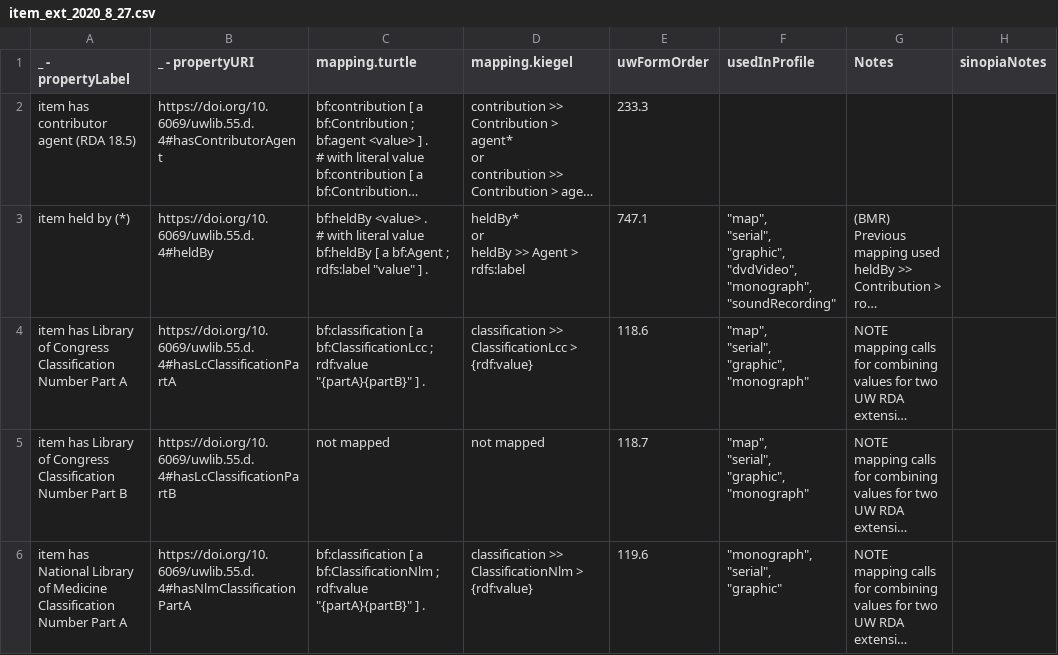
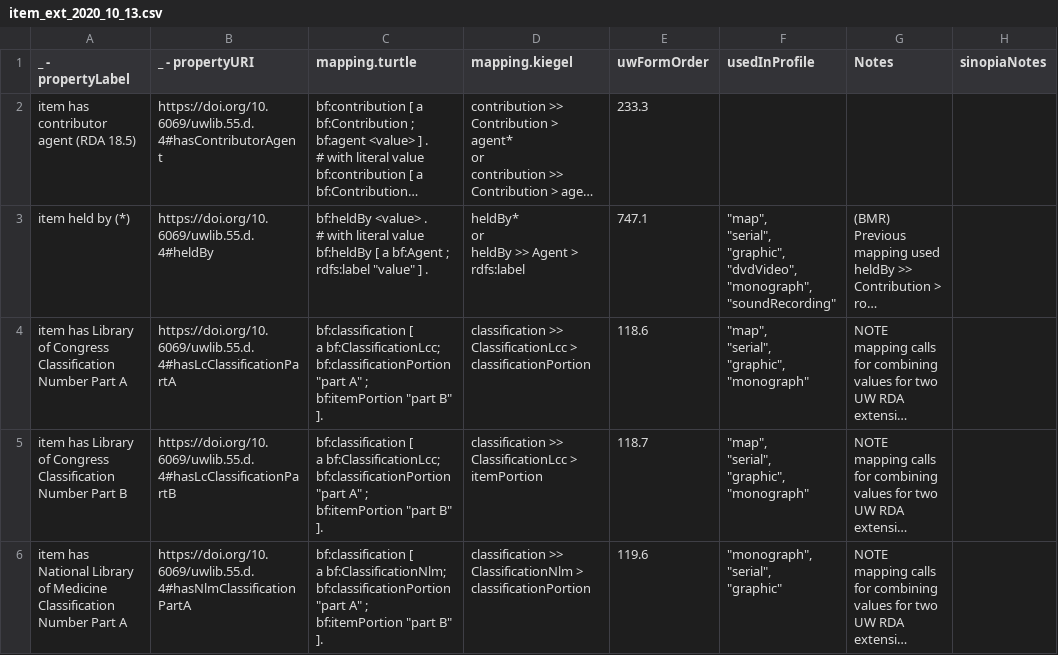
Before and after one commit to uwlib-cams/rml, a CSV file: generateRML/csv_dir/item_ext_2020_10_13.csv (was generateRML/csv_dir/item_ext_2020_8_27.csv), drawn as a sheet; only a part is shown; long unchanged cells end in …; ↵ is a line break in a cell; the diff covers the shown part only; the diff names each change by its address in the sheet, - before the commit and + after, or states it on an @@ line.

```diff
--- a/generateRML/csv_dir/item_ext_2020_8_27.csv
+++ b/generateRML/csv_dir/item_ext_2020_10_13.csv
-C4 (mapping.turtle): …[ a bf:ClassificationLcc ; ↵ rdf:value "{partA}{partB}" ] .
+C4 (mapping.turtle): …[ ↵ a bf:ClassificationLcc; ↵ bf:classificationPortion "part A" ; ↵ bf:itemPortion "part B" ↵ ].
-D4 (mapping.kiegel): …ClassificationLcc > {rdf:value}
+D4 (mapping.kiegel): …ClassificationLcc > classificationPortion
-C5 (mapping.turtle): not mapped
+C5 (mapping.turtle): bf:classification [ ↵ a bf:ClassificationLcc; ↵ bf:classificationPortion "part A" ; ↵ bf:itemPortion "part B" ↵ ].
-D5 (mapping.kiegel): not mapped
+D5 (mapping.kiegel): classification >> ClassificationLcc > itemPortion
-C6 (mapping.turtle): …[ a bf:ClassificationNlm ; ↵ rdf:value "{partA}{partB}" ] .
+C6 (mapping.turtle): …[ ↵ a bf:ClassificationNlm; ↵ bf:classificationPortion "part A" ; ↵ bf:itemPortion "part B" ↵ ].
-D6 (mapping.kiegel): …ClassificationNlm > {rdf:value}
+D6 (mapping.kiegel): …ClassificationNlm > classificationPortion
```
Also changed, not shown: 6 edited cells elsewhere in this file, generateRML/csv_dir/expression_2020_10_13.csv, generateRML/csv_dir/item_2020_10_13.csv, 7 other files.
